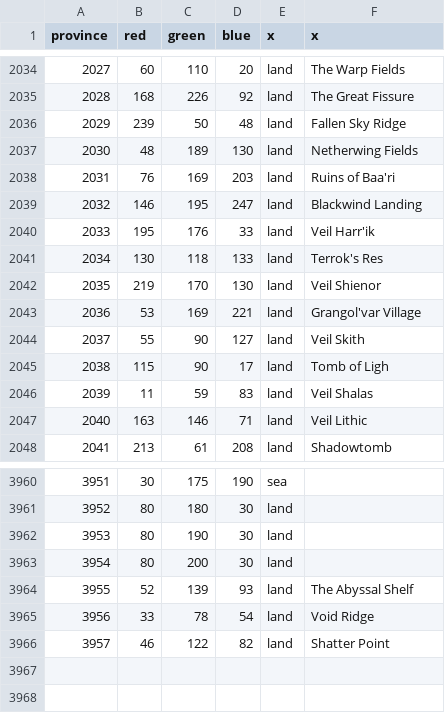
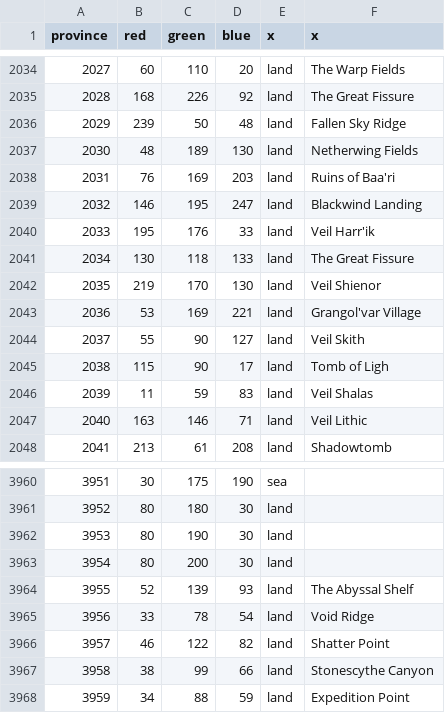
Before and after one commit to dogabeey/WWU, a CSV file: map/definition.csv, drawn as a sheet; only a part is shown, gaps mark what is left out.

Commit message:
Provinces add in Hellfire Peninsula
Adding province Stonescythe Canyon
Adding province Expedition point

```diff
--- a/map/definition.csv
+++ b/map/definition.csv
@@ -2040,3 +2040,3 @@ province;red;green;blue;x;x
 2033;195;176;33;land;Veil Harr'ik
-2034;130;118;133;land;Terrok's Res
+2034;130;118;133;land;The Great Fissure
 2035;219;170;130;land;Veil Shienor
@@ -3966 +3966,3 @@ province;red;green;blue;x;x
 3957;46;122;82;land;Shatter Point
+3958;38;99;66;land;Stonescythe Canyon
+3959;34;88;59;land;Expedition Point
```
Also changed, not shown: 12 other files.
